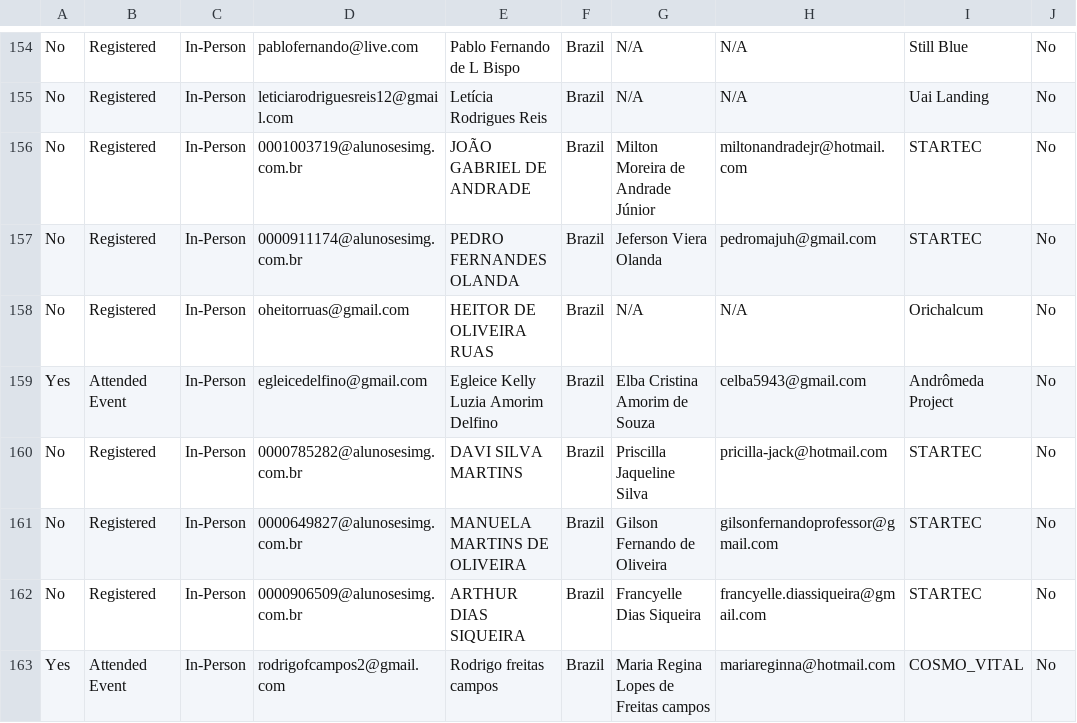
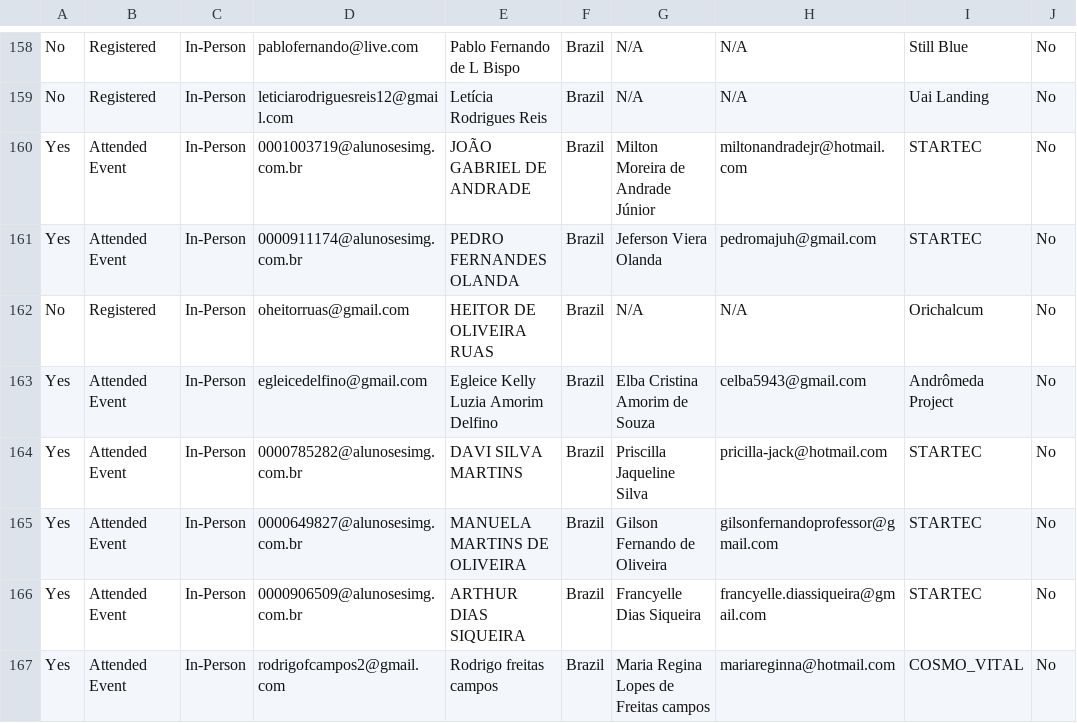
Before and after one commit to GhabryelHenrique/nasa-spaceapps-angular-web, a CSV file: src/assets/data/2026/registrations.csv, drawn as a sheet; only a part is shown, gaps mark what is left out; addresses are those after the commit; the diff covers the shown part only; the diff names each change by its address in the sheet, - before the commit and + after, or states it on an @@ line.

```diff
--- a/src/assets/data/2026/registrations.csv
+++ b/src/assets/data/2026/registrations.csv
-A160:A161: No
+A160:A161: Yes
-B160:B161: Registered
+B160:B161: Attended Event
-A164:A166: No
+A164:A166: Yes
-B164:B166: Registered
+B164:B166: Attended Event
```
Also changed, not shown: 4 added rows and 40 edited cells elsewhere in this file, 4 other files.
